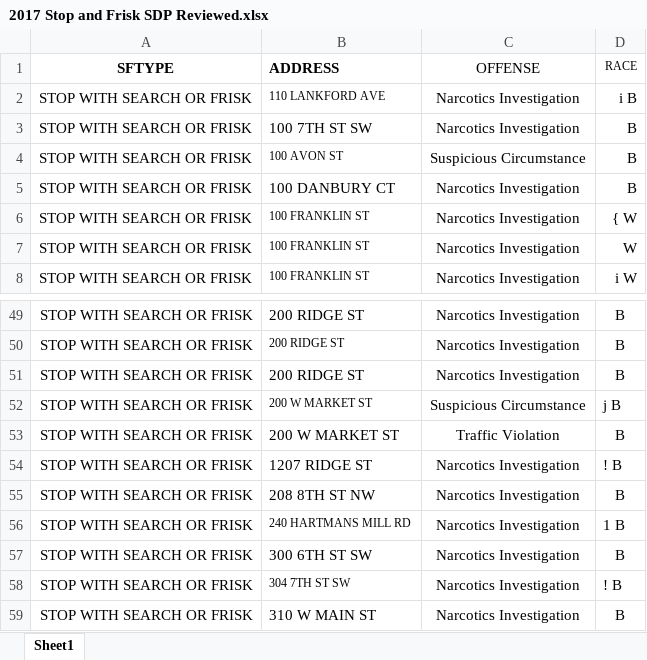
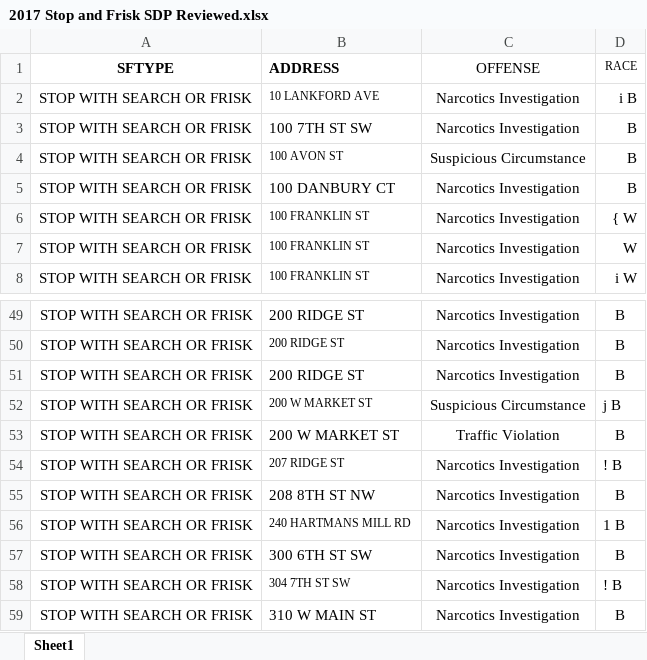
Before and after one commit to virginiaequitycenter/cvilleequity_stopandfrisk, an Excel workbook: data/2017 Stop and Frisk SDP Reviewed.xlsx, sheet Sheet1, drawn as a sheet; only a part is shown, gaps mark what is left out; values as stored, in another font and other column widths than the file's, no borders; the diff names each change by its address in the sheet, - before the commit and + after, or states it on an @@ line.

```diff
--- a/data/2017 Stop and Frisk SDP Reviewed.xlsx (sheet Sheet1)
+++ b/data/2017 Stop and Frisk SDP Reviewed.xlsx (sheet Sheet1)
-B2 (ADDRESS): 110 LANKFORD AVE
+B2 (ADDRESS): 10 LANKFORD AVE
-B54 (ADDRESS): 1207 RIDGE ST
+B54 (ADDRESS): 207 RIDGE ST
@@ B54 text size: smaller @@
```
Also changed, not shown: 7 other files.
